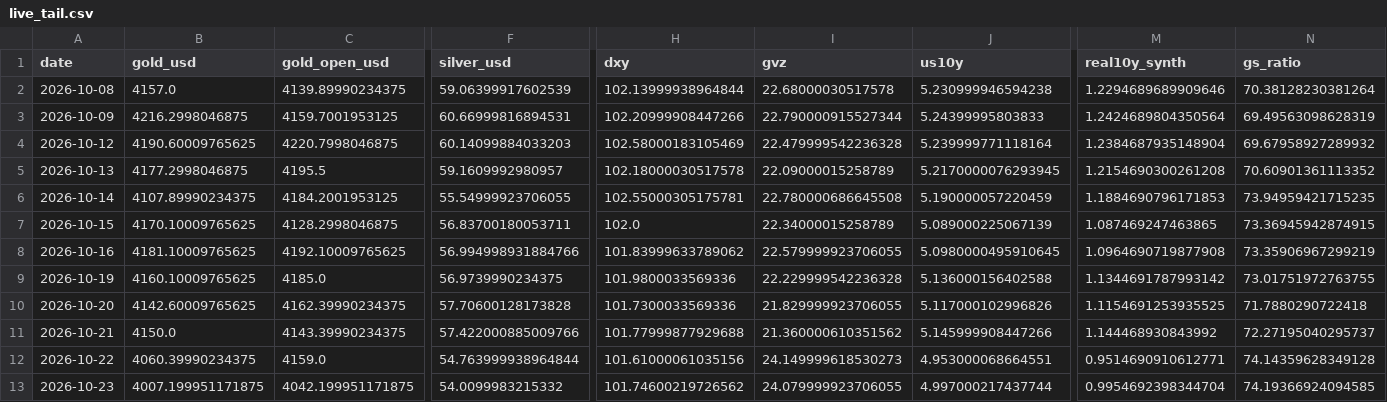
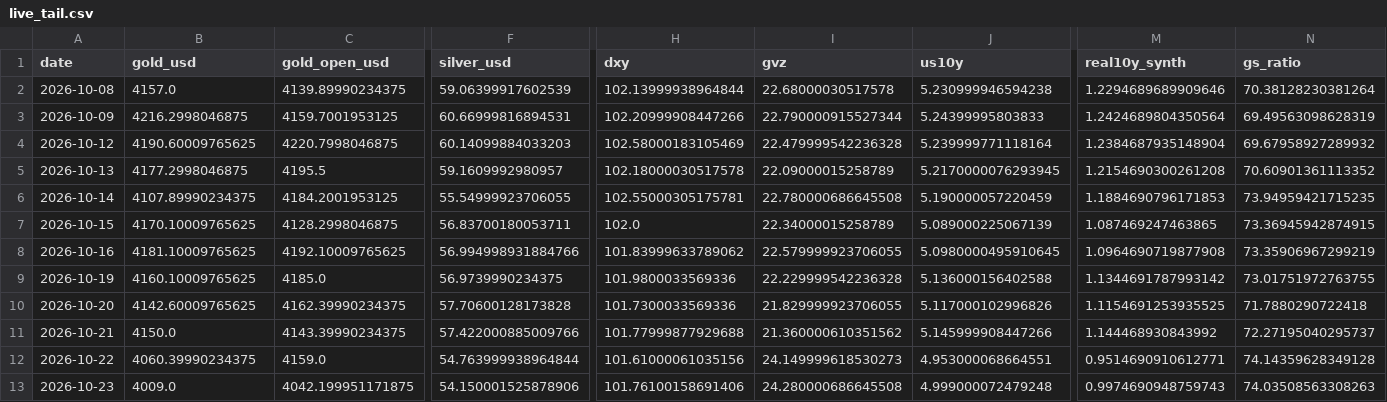
Before and after one commit to abhayv7272/ms-gold-algo, a CSV file: data/algo/live_tail.csv, drawn as a sheet; only a part is shown, gaps mark what is left out; the diff names each change by its address in the sheet, - before the commit and + after, or states it on an @@ line.

```diff
--- a/data/algo/live_tail.csv
+++ b/data/algo/live_tail.csv
-B13 (gold_usd): 4007.199951171875
+B13 (gold_usd): 4009.0
-F13 (silver_usd): 54.0099983215332
+F13 (silver_usd): 54.150001525878906
-H13 (dxy): 101.74600219726562
+H13 (dxy): 101.76100158691406
-I13 (gvz): 24.079999923706055
+I13 (gvz): 24.280000686645508
-J13 (us10y): 4.997000217437744
+J13 (us10y): 4.999000072479248
-M13 (real10y_synth): 0.9954692398344704
+M13 (real10y_synth): 0.9974690948759743
-N13 (gs_ratio): 74.19366924094585
+N13 (gs_ratio): 74.03508563308263
```
Also changed, not shown: data/algo/health_log.csv, 2 other files.
